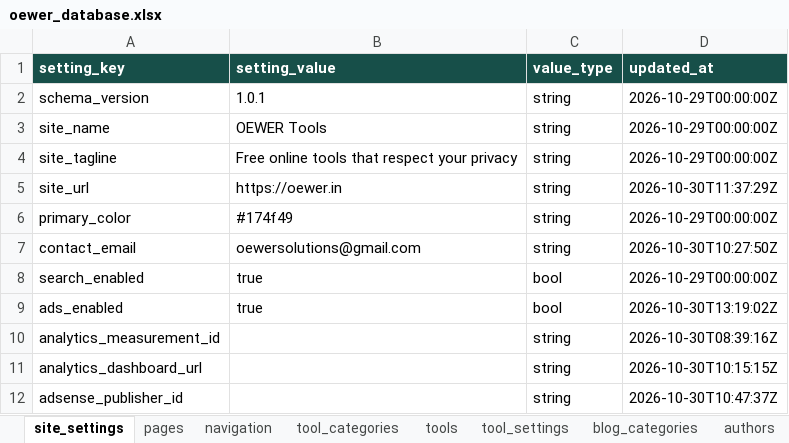
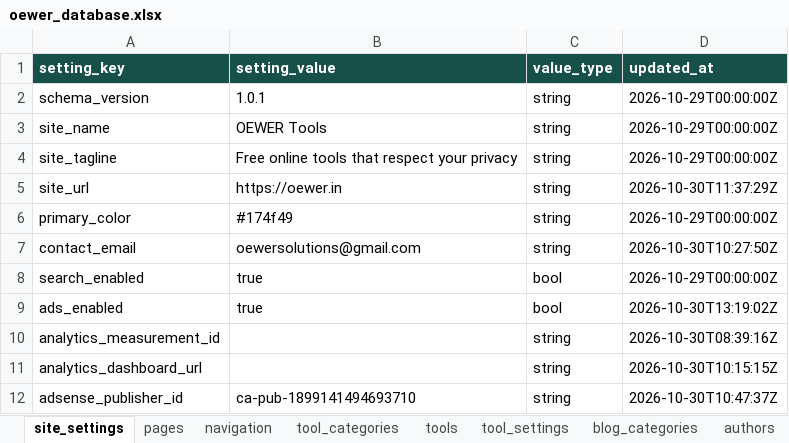
Before and after one commit to oewersolutions/oewer-tools, an Excel workbook: data/oewer_database.xlsx, sheet site_settings, drawn as a sheet; values as stored, in another font and other column widths than the file's, no borders; the diff names each change by its address in the sheet, - before the commit and + after, or states it on an @@ line.

Commit message:
Admin: update site_settings adsense_publisher_id setting_value

```diff
--- a/data/oewer_database.xlsx (sheet site_settings)
+++ b/data/oewer_database.xlsx (sheet site_settings)
-B12 (setting_value): (empty)
+B12 (setting_value): ca-pub-1899141494693710
```
